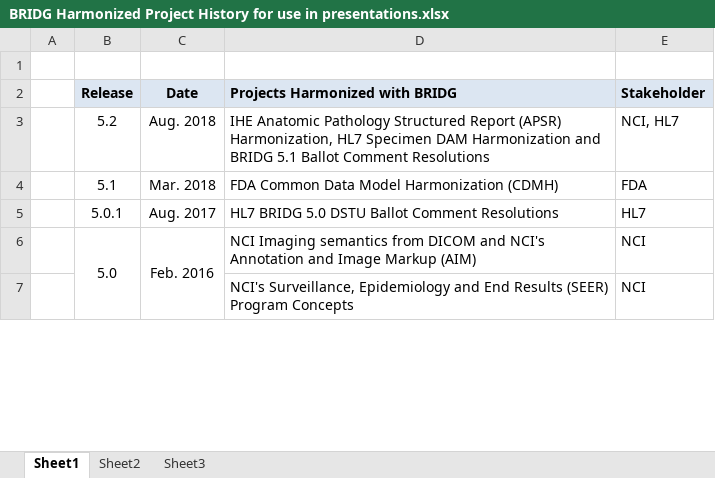
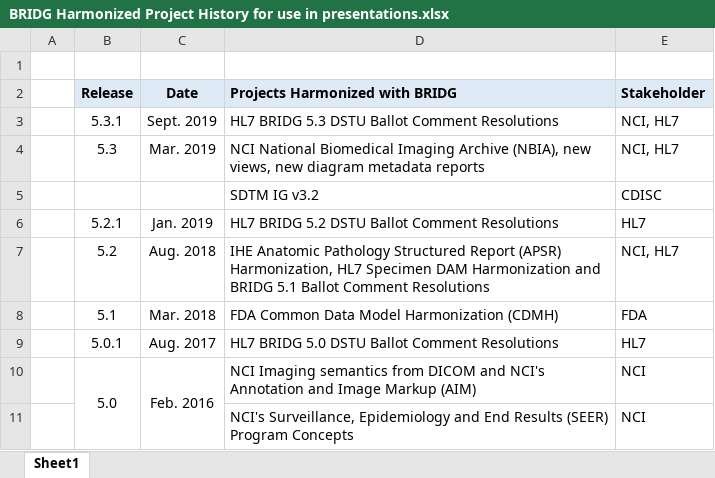
Before and after one commit to CBIIT/bridg-model, an Excel workbook: Documents/Graphics/BRIDG Harmonized Project History for use in presentations.xlsx, sheet Sheet1, drawn as a sheet; only a part is shown; values as stored, in another font and other column widths than the file's, no borders; the diff names each change by its address in the sheet, - before the commit and + after, or states it on an @@ line.

Commit message:
updated with 5.3.1 version of the table

```diff
--- a/Documents/Graphics/BRIDG Harmonized Project History for use in presentations.xlsx (sheet Sheet1)
+++ b/Documents/Graphics/BRIDG Harmonized Project History for use in presentations.xlsx (sheet Sheet1)
-sheet tab: Sheet2
-sheet tab: Sheet3
+row 3:  | 5.3.1 | Sept. 2019 | HL7 BRIDG 5.3 DSTU Ballot Comment Resolutions | NCI, HL7
+row 4:  | 5.3 | Mar. 2019 | NCI National Biomedical Imaging Archive (NBIA), new views, new diagram metadata reports | NCI, HL7
+row 5:  |  |  | SDTM IG v3.2 | CDISC
+row 6:  | 5.2.1 | Jan. 2019 | HL7 BRIDG 5.2 DSTU Ballot Comment Resolutions | HL7
```
